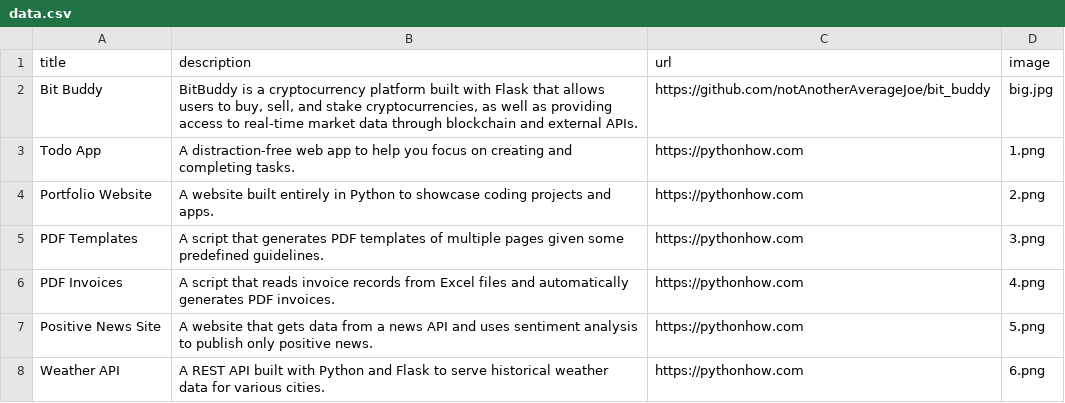
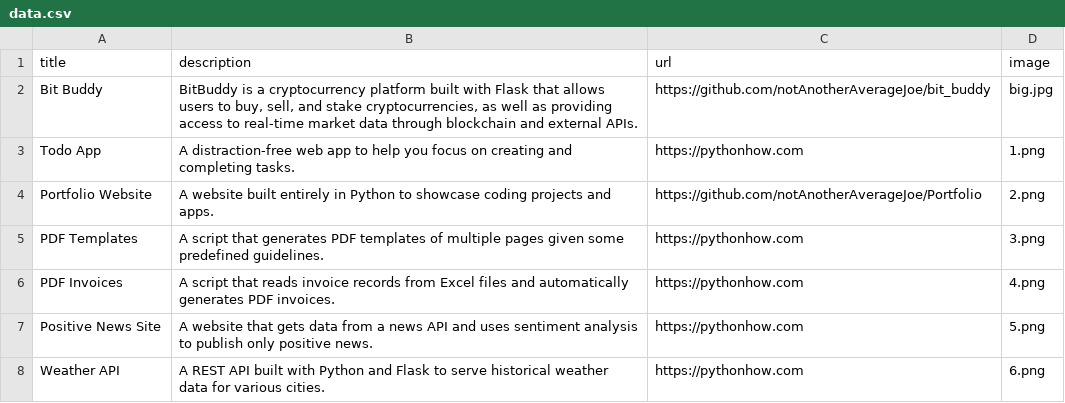
Before and after one commit to notAnotherAverageJoe/Portfolio, a CSV file: data.csv, drawn as a sheet; only a part is shown.

```diff
--- a/data.csv
+++ b/data.csv
@@ -3,3 +3,3 @@ Bit Buddy; BitBuddy is a cryptocurrency platform built with Flask that allows us
 Todo App;A distraction-free web app to help you focus on creating and completing tasks.;https://pythonhow.com;1.png
-Portfolio Website;A website built entirely in Python to showcase coding projects and apps.;https://pythonhow.com;2.png
+Portfolio Website;A website built entirely in Python to showcase coding projects and apps.;https://github.com/notAnotherAverageJoe/Portfolio;2.png
 PDF Templates;A script that generates PDF templates of multiple pages given some predefined guidelines.;https://pythonhow.com;3.png
```
Also changed, not shown: 1 other file.
